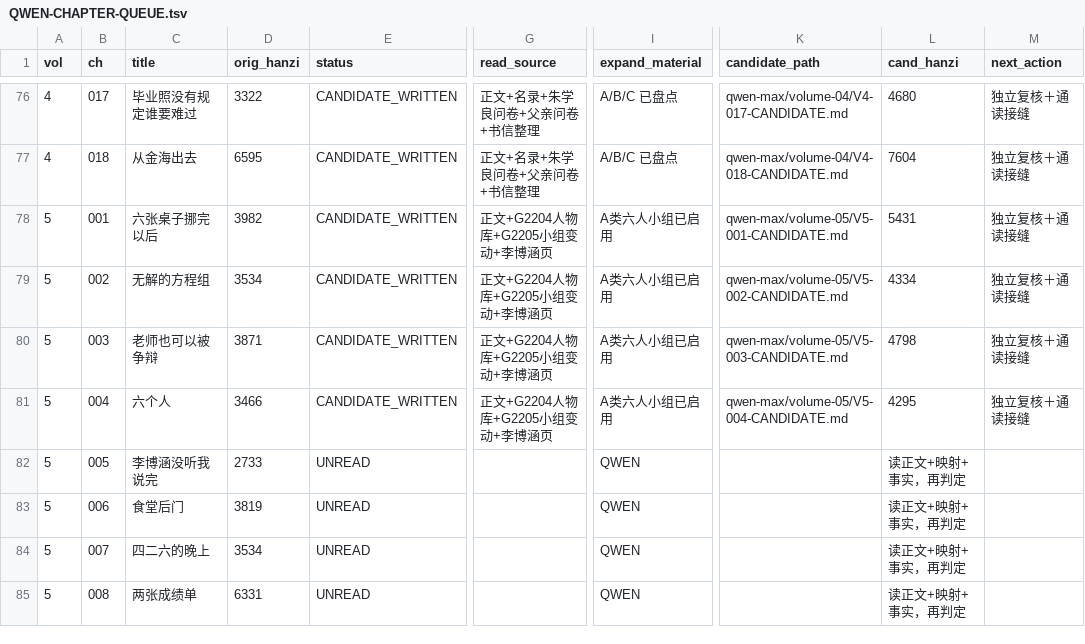
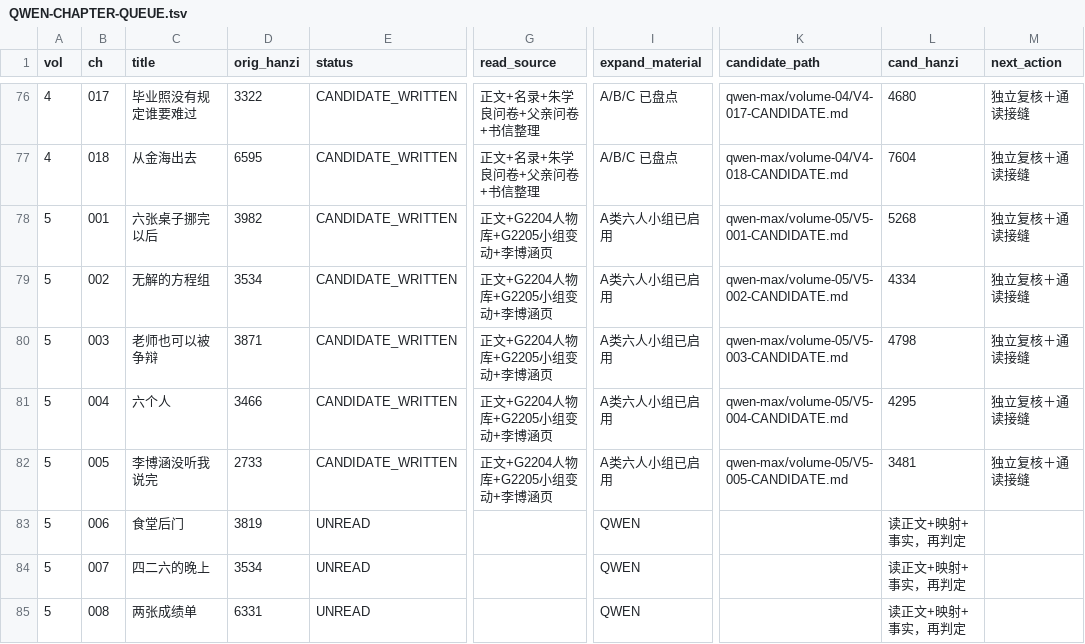
Before and after one commit to LYL-Z/the-memory-reading-notes, a TSV file: editorial/literary-revision/qwen-max/QWEN-CHAPTER-QUEUE.tsv, drawn as a sheet; only a part is shown, gaps mark what is left out; the diff names each change by its address in the sheet, - before the commit and + after, or states it on an @@ line.

Commit message:
lit(QWEN-R1): V5-005李博涵没听我说完 2733->3481(+748)，问卷装置实写章；V5-001越界段整段撤换为李博涵网上文字与桌边沉默(不接≠没反应)；005新增问卷空白的物质细节+高一被写/这次先说的两头对称展开

```diff
--- a/editorial/literary-revision/qwen-max/QWEN-CHAPTER-QUEUE.tsv
+++ b/editorial/literary-revision/qwen-max/QWEN-CHAPTER-QUEUE.tsv
-L78 (cand_hanzi): 5431
+L78 (cand_hanzi): 5268
-E82 (status): UNREAD
+E82 (status): CANDIDATE_WRITTEN
-G82 (read_source): (empty)
+G82 (read_source): 正文+G2204人物库+G2205小组变动+李博涵页
-I82 (expand_material): QWEN
+I82 (expand_material): A类六人小组已启用
-K82 (candidate_path): (empty)
+K82 (candidate_path): qwen-max/volume-05/V5-005-CANDIDATE.md
-L82 (cand_hanzi): 读正文+映射+事实，再判定
+L82 (cand_hanzi): 3481
-M82 (next_action): (empty)
+M82 (next_action): 独立复核＋通读接缝
```
Also changed, not shown: editorial/literary-revision/qwen-max/QWEN-REVISION-LEDGER.tsv, editorial/literary-revision/qwen-max/volume-03/MANIFEST.tsv, 7 other files.
